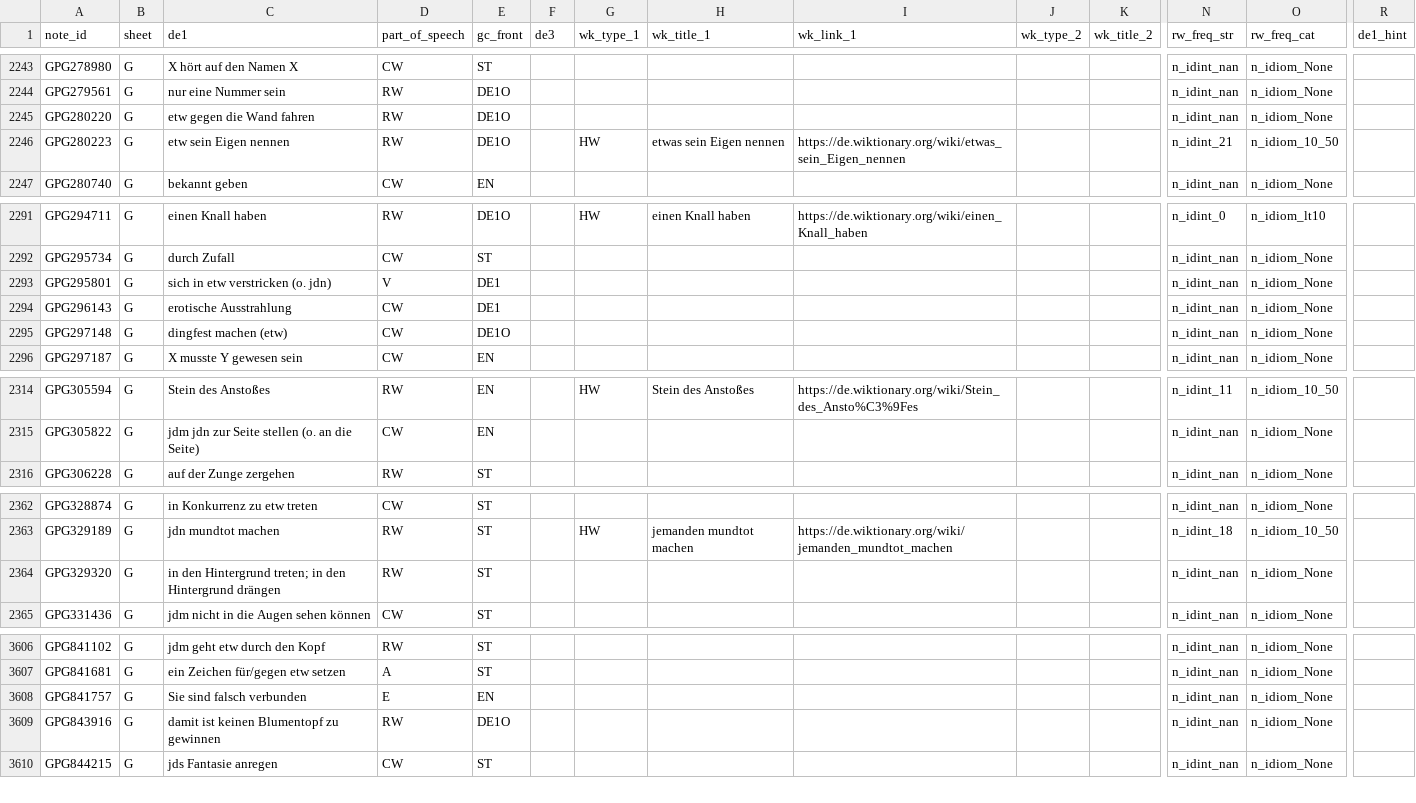
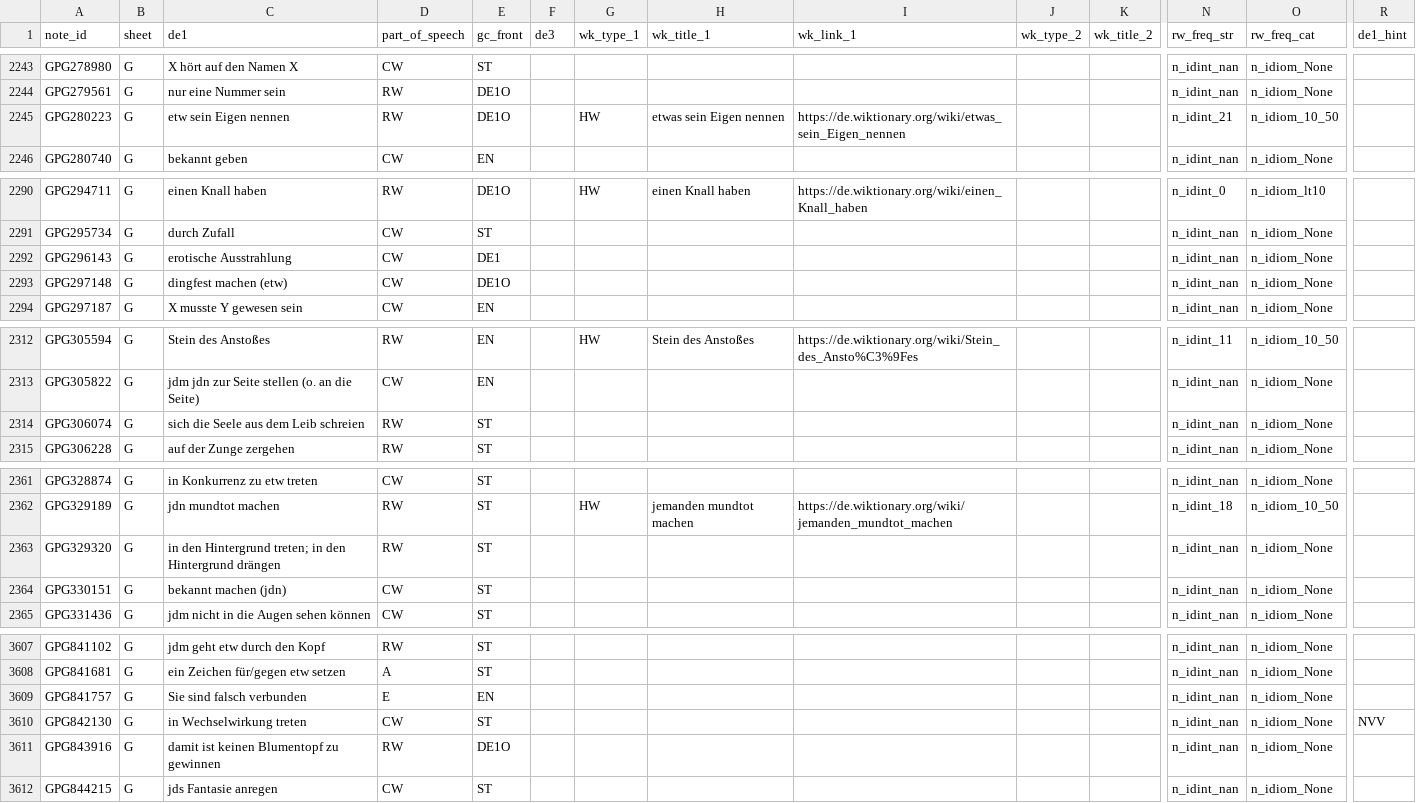
Before and after one commit to ghrgriner/advanced-german-phrases-etal, a TSV file: output/german_phrases_etal.tsv, drawn as a sheet; only a part is shown, gaps mark what is left out; removed rows and columns are numbered as before the commit, all else as after; rows hold the shown columns only; the diff covers the shown part only; the diff names each change by its address in the sheet, - before the commit and + after, or states it on an @@ line.

Commit message:
About 5-10 new entries in 'G' sheet and changes in `de_headword`

```diff
--- a/output/german_phrases_etal.tsv
+++ b/output/german_phrases_etal.tsv
-row 2245: GPG280220 | G | etw gegen die Wand fahren | RW | DE1O |  |  |  |  |  |  | n_idint_nan | n_idiom_None
-row 2293: GPG295801 | G | sich in etw verstricken (o. jdn) | V | DE1 |  |  |  |  |  |  | n_idint_nan | n_idiom_None
+row 2314: GPG306074 | G | sich die Seele aus dem Leib schreien | RW | ST |  |  |  |  |  |  | n_idint_nan | n_idiom_None
+row 2364: GPG330151 | G | bekannt machen (jdn) | CW | ST |  |  |  |  |  |  | n_idint_nan | n_idiom_None
+row 3610: GPG842130 | G | in Wechselwirkung treten | CW | ST |  |  |  |  |  |  | n_idint_nan | n_idiom_None | NVV
```
Also changed, not shown: 4 added rows, 2 removed rows and 18 edited cells elsewhere in this file.
